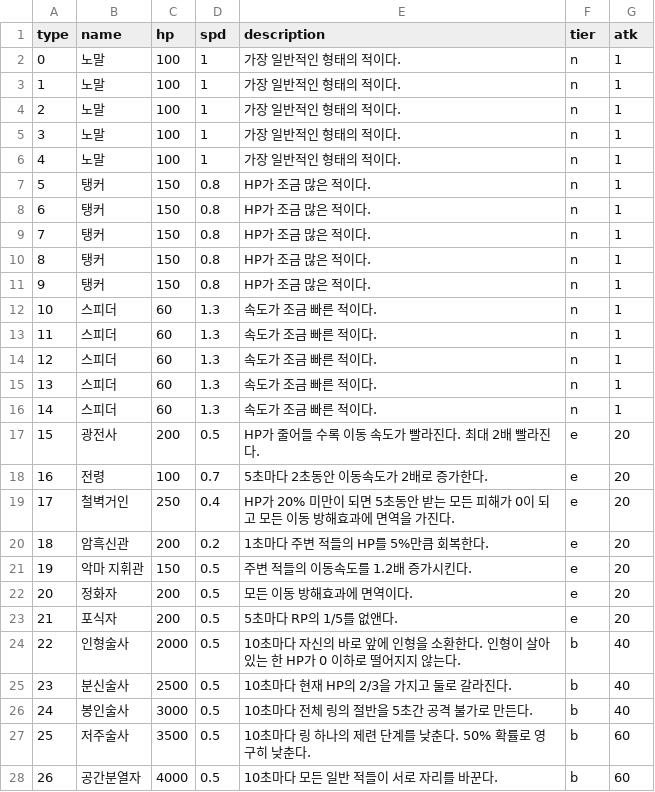
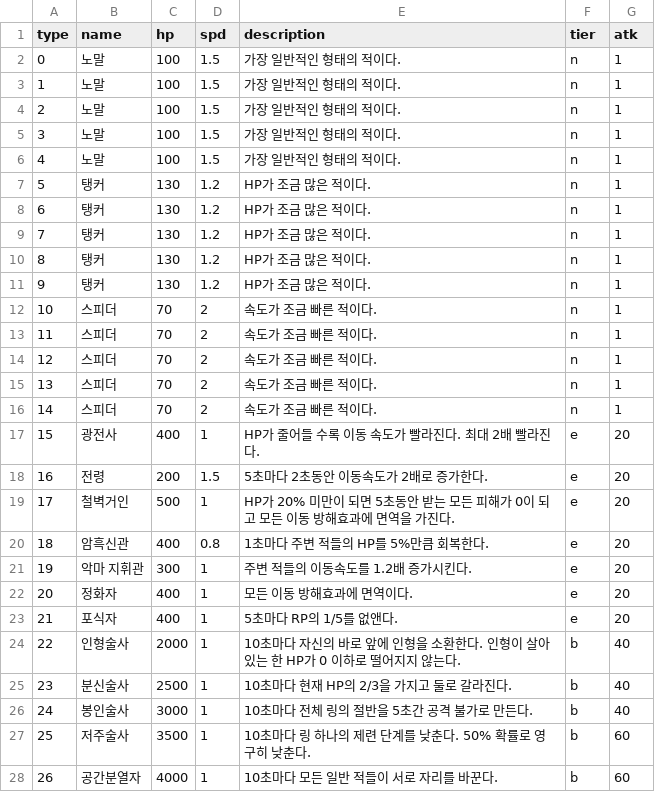
Before and after one commit to CastleJH/Tower-of-Rings, a CSV file: Assets/Resources/monster_db.csv, drawn as a sheet; only a part is shown; the diff covers the shown part only.

```diff
--- a/Assets/Resources/monster_db.csv
+++ b/Assets/Resources/monster_db.csv
@@ -1,28 +1,28 @@
 type,name,hp,spd,description,tier,atk,,,
-0,노말,100,1,가장 일반적인 형태의 적이다.,n,1,,,
-1,노말,100,1,가장 일반적인 형태의 적이다.,n,1,,,
-2,노말,100,1,가장 일반적인 형태의 적이다.,n,1,,,
-3,노말,100,1,가장 일반적인 형태의 적이다.,n,1,,,
-4,노말,100,1,가장 일반적인 형태의 적이다.,n,1,,,
-5,탱커,150,0.8,HP가 조금 많은 적이다.,n,1,,,
-6,탱커,150,0.8,HP가 조금 많은 적이다.,n,1,,,
-7,탱커,150,0.8,HP가 조금 많은 적이다.,n,1,,,
-8,탱커,150,0.8,HP가 조금 많은 적이다.,n,1,,,
-9,탱커,150,0.8,HP가 조금 많은 적이다.,n,1,,,
-10,스피더,60,1.3,속도가 조금 빠른 적이다.,n,1,,,
-11,스피더,60,1.3,속도가 조금 빠른 적이다.,n,1,,,
-12,스피더,60,1.3,속도가 조금 빠른 적이다.,n,1,,,
-13,스피더,60,1.3,속도가 조금 빠른 적이다.,n,1,,,
-14,스피더,60,1.3,속도가 조금 빠른 적이다.,n,1,,,
-15,광전사,200,0.5,HP가 줄어들 수록 이동 속도가 빨라진다. 최대 2배 빨라진다.,e,20,,,
-16,전령,100,0.7,5초마다 2초동안 이동속도가 2배로 증가한다.,e,20,,,
-17,철벽거인,250,0.4,HP가 20% 미만이 되면 5초동안 받는 모든 피해가 0이 되고 모든 이동 방해효과에 면역을 가진다.,e,20,,,
-18,암흑신관,200,0.2,1초마다 주변 적들의 HP를 5%만큼 회복한다.,e,20,,,
-19,악마 지휘관,150,0.5,주변 적들의 이동속도를 1.2배 증가시킨다.,e,20,,,
-20,정화자,200,0.5,모든 이동 방해효과에 면역이다.,e,20,,,
-21,포식자,200,0.5,5초마다 RP의 1/5를 없앤다.,e,20,,,
-22,인형술사,2000,0.5,10초마다 자신의 바로 앞에 인형을 소환한다. 인형이 살아있는 한 HP가 0 이하로 떨어지지 않는다.,b,40,,,
-23,분신술사,2500,0.5,10초마다 현재 HP의 2/3을 가지고 둘로 갈라진다.,b,40,,,
-24,봉인술사,3000,0.5,10초마다 전체 링의 절반을 5초간 공격 불가로 만든다.,b,40,,,
-25,저주술사,3500,0.5,10초마다 링 하나의 제련 단계를 낮춘다. 50% 확률로 영구히 낮춘다.,b,60,,,
-26,공간분열자,4000,0.5,10초마다 모든 일반 적들이 서로 자리를 바꾼다.,b,60,,,
+0,노말,100,1.5,가장 일반적인 형태의 적이다.,n,1,,,
+1,노말,100,1.5,가장 일반적인 형태의 적이다.,n,1,,,
+2,노말,100,1.5,가장 일반적인 형태의 적이다.,n,1,,,
+3,노말,100,1.5,가장 일반적인 형태의 적이다.,n,1,,,
+4,노말,100,1.5,가장 일반적인 형태의 적이다.,n,1,,,
+5,탱커,130,1.2,HP가 조금 많은 적이다.,n,1,,,
+6,탱커,130,1.2,HP가 조금 많은 적이다.,n,1,,,
+7,탱커,130,1.2,HP가 조금 많은 적이다.,n,1,,,
+8,탱커,130,1.2,HP가 조금 많은 적이다.,n,1,,,
+9,탱커,130,1.2,HP가 조금 많은 적이다.,n,1,,,
+10,스피더,70,2,속도가 조금 빠른 적이다.,n,1,,,
+11,스피더,70,2,속도가 조금 빠른 적이다.,n,1,,,
+12,스피더,70,2,속도가 조금 빠른 적이다.,n,1,,,
+13,스피더,70,2,속도가 조금 빠른 적이다.,n,1,,,
+14,스피더,70,2,속도가 조금 빠른 적이다.,n,1,,,
+15,광전사,400,1,HP가 줄어들 수록 이동 속도가 빨라진다. 최대 2배 빨라진다.,e,20,,,
+16,전령,200,1.5,5초마다 2초동안 이동속도가 2배로 증가한다.,e,20,,,
+17,철벽거인,500,1,HP가 20% 미만이 되면 5초동안 받는 모든 피해가 0이 되고 모든 이동 방해효과에 면역을 가진다.,e,20,,,
+18,암흑신관,400,0.8,1초마다 주변 적들의 HP를 5%만큼 회복한다.,e,20,,,
+19,악마 지휘관,300,1,주변 적들의 이동속도를 1.2배 증가시킨다.,e,20,,,
+20,정화자,400,1,모든 이동 방해효과에 면역이다.,e,20,,,
+21,포식자,400,1,5초마다 RP의 1/5를 없앤다.,e,20,,,
+22,인형술사,2000,1,10초마다 자신의 바로 앞에 인형을 소환한다. 인형이 살아있는 한 HP가 0 이하로 떨어지지 않는다.,b,40,,,
+23,분신술사,2500,1,10초마다 현재 HP의 2/3을 가지고 둘로 갈라진다.,b,40,,,
+24,봉인술사,3000,1,10초마다 전체 링의 절반을 5초간 공격 불가로 만든다.,b,40,,,
+25,저주술사,3500,1,10초마다 링 하나의 제련 단계를 낮춘다. 50% 확률로 영구히 낮춘다.,b,60,,,
+26,공간분열자,4000,1,10초마다 모든 일반 적들이 서로 자리를 바꾼다.,b,60,,,
```
Also changed, not shown: 3 edited cells elsewhere in this file, 3 other files.
